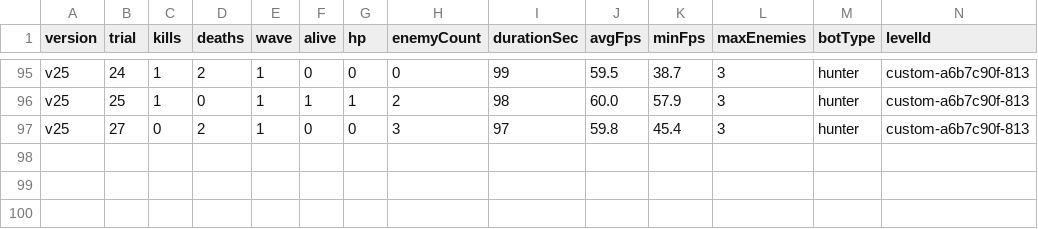
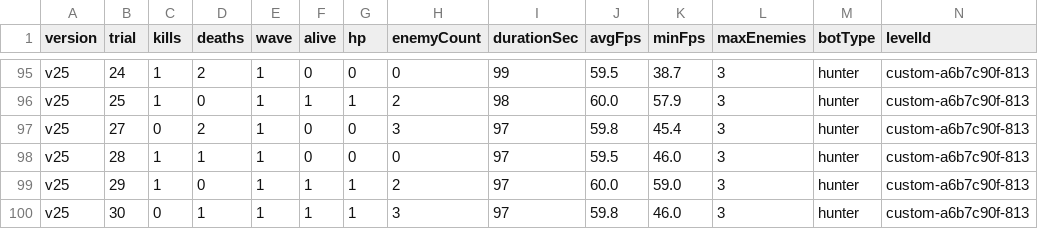
Before and after one commit to Deq710sia/wankle-trials, a CSV file: trial-data/csvs/parallel-v25-results.csv, drawn as a sheet; only a part is shown, gaps mark what is left out; rows hold the shown columns only; the diff names each change by its address in the sheet, - before the commit and + after, or states it on an @@ line.

```diff
--- a/trial-data/csvs/parallel-v25-results.csv
+++ b/trial-data/csvs/parallel-v25-results.csv
+row 98: v25 | 28 | 1 | 1 | 1 | 0 | 0 | 0 | 97 | 59.5 | 46.0 | 3 | hunter | custom-a6b7c90f-813
+row 99: v25 | 29 | 1 | 0 | 1 | 1 | 1 | 2 | 97 | 60.0 | 59.0 | 3 | hunter | custom-a6b7c90f-813
+row 100: v25 | 30 | 0 | 1 | 1 | 1 | 1 | 3 | 97 | 59.8 | 46.0 | 3 | hunter | custom-a6b7c90f-813
```
Also changed, not shown: trial-data/csvs/parallel-v24-results.csv, trial-data/csvs/parallel-v27-results.csv, 12 other files.
